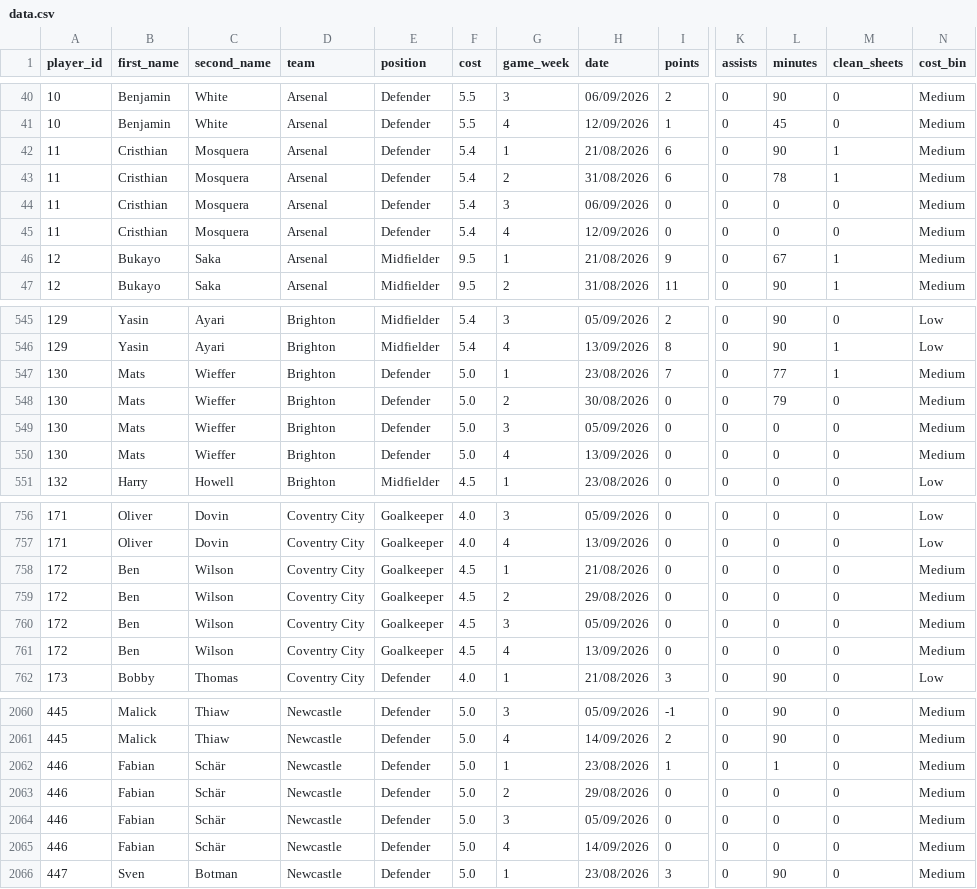
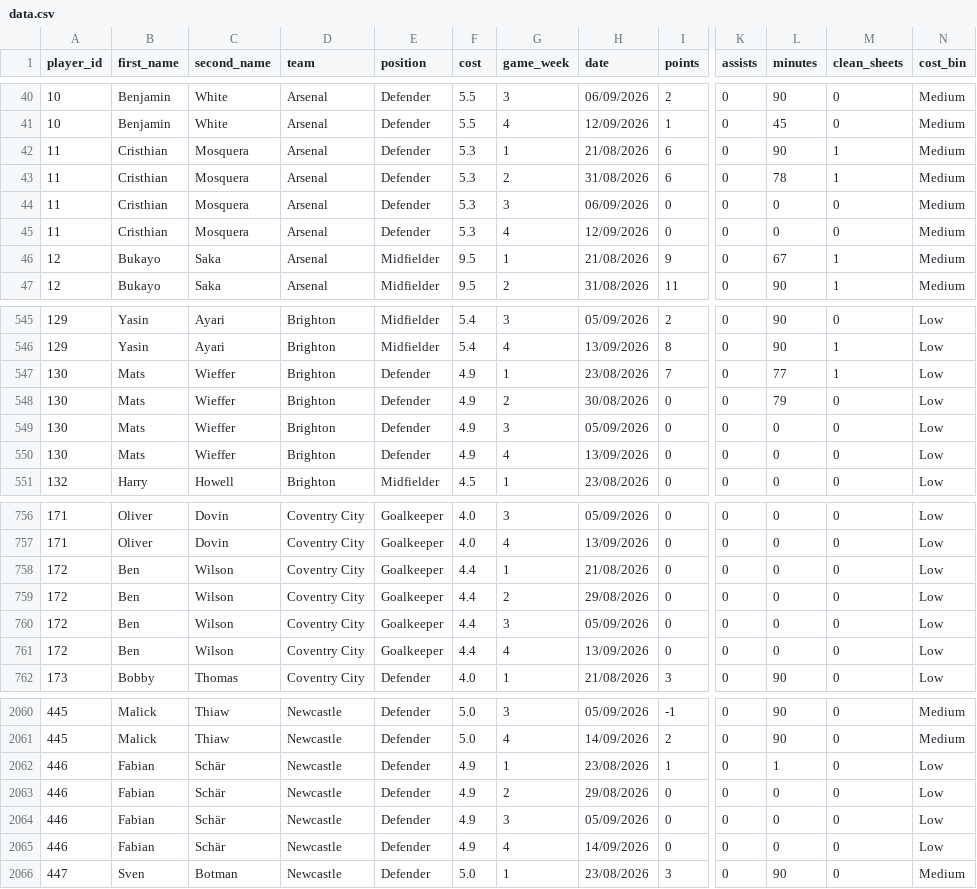
Before and after one commit to Yeti7554/scoresnippet-data, a CSV file: data.csv, drawn as a sheet; only a part is shown, gaps mark what is left out; the diff covers the shown part only; the diff names each change by its address in the sheet, - before the commit and + after, or states it on an @@ line.

```diff
--- a/data.csv
+++ b/data.csv
-F42:F45 (cost): 5.4
+F42:F45 (cost): 5.3
-F547:F550 (cost): 5.0
+F547:F550 (cost): 4.9
-N547:N550 (cost_bin): Medium
+N547:N550 (cost_bin): Low
-F758:F761 (cost): 4.5
+F758:F761 (cost): 4.4
-N758:N761 (cost_bin): Medium
+N758:N761 (cost_bin): Low
-F2062:F2065 (cost): 5.0
+F2062:F2065 (cost): 4.9
-N2062:N2065 (cost_bin): Medium
+N2062:N2065 (cost_bin): Low
```
Also changed, not shown: 57 edited cells elsewhere in this file.
